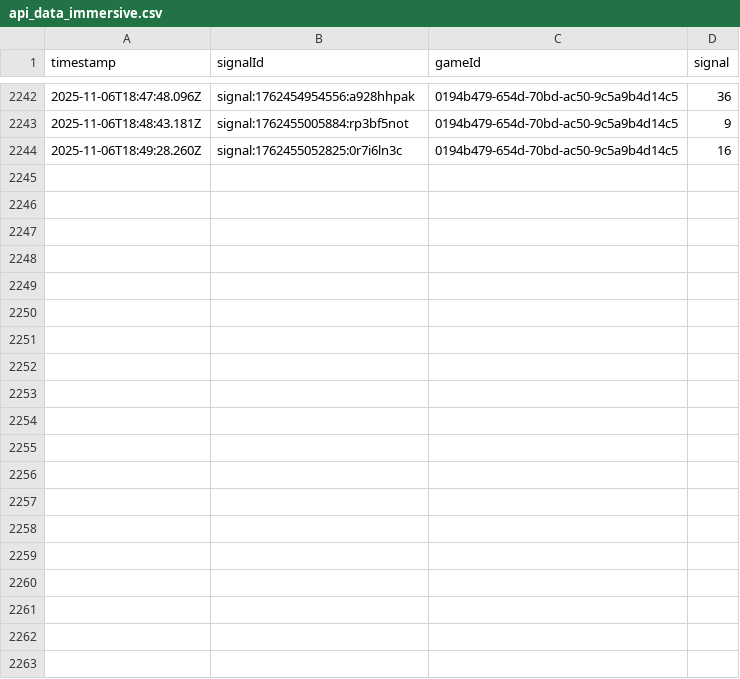
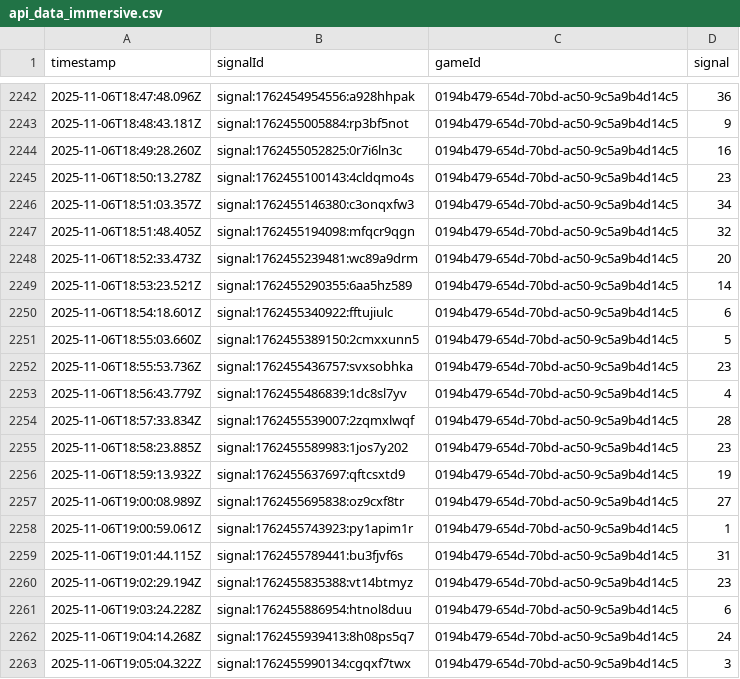
Before and after one commit to programadorFB/roleta3, a CSV file: api_data_immersive.csv, drawn as a sheet; only a part is shown, gaps mark what is left out; the diff covers the shown part only; the diff names each change by its address in the sheet, - before the commit and + after, or states it on an @@ line.

```diff
--- a/api_data_immersive.csv
+++ b/api_data_immersive.csv
+row 2245: 2025-11-06T18:50:13.278Z | signal:1762455100143:4cldqmo4s | 0194b479-654d-70bd-ac50-9c5a9b4d14c5 | 23
+row 2246: 2025-11-06T18:51:03.357Z | signal:1762455146380:c3onqxfw3 | 0194b479-654d-70bd-ac50-9c5a9b4d14c5 | 34
+row 2247: 2025-11-06T18:51:48.405Z | signal:1762455194098:mfqcr9qgn | 0194b479-654d-70bd-ac50-9c5a9b4d14c5 | 32
+row 2248: 2025-11-06T18:52:33.473Z | signal:1762455239481:wc89a9drm | 0194b479-654d-70bd-ac50-9c5a9b4d14c5 | 20
+row 2249: 2025-11-06T18:53:23.521Z | signal:1762455290355:6aa5hz589 | 0194b479-654d-70bd-ac50-9c5a9b4d14c5 | 14
+row 2250: 2025-11-06T18:54:18.601Z | signal:1762455340922:fftujiulc | 0194b479-654d-70bd-ac50-9c5a9b4d14c5 | 6
+row 2251: 2025-11-06T18:55:03.660Z | signal:1762455389150:2cmxxunn5 | 0194b479-654d-70bd-ac50-9c5a9b4d14c5 | 5
+row 2252: 2025-11-06T18:55:53.736Z | signal:1762455436757:svxsobhka | 0194b479-654d-70bd-ac50-9c5a9b4d14c5 | 23
+row 2253: 2025-11-06T18:56:43.779Z | signal:1762455486839:1dc8sl7yv | 0194b479-654d-70bd-ac50-9c5a9b4d14c5 | 4
+row 2254: 2025-11-06T18:57:33.834Z | signal:1762455539007:2zqmxlwqf | 0194b479-654d-70bd-ac50-9c5a9b4d14c5 | 28
+row 2255: 2025-11-06T18:58:23.885Z | signal:1762455589983:1jos7y202 | 0194b479-654d-70bd-ac50-9c5a9b4d14c5 | 23
+row 2256: 2025-11-06T18:59:13.932Z | signal:1762455637697:qftcsxtd9 | 0194b479-654d-70bd-ac50-9c5a9b4d14c5 | 19
+row 2257: 2025-11-06T19:00:08.989Z | signal:1762455695838:oz9cxf8tr | 0194b479-654d-70bd-ac50-9c5a9b4d14c5 | 27
+row 2258: 2025-11-06T19:00:59.061Z | signal:1762455743923:py1apim1r | 0194b479-654d-70bd-ac50-9c5a9b4d14c5 | 1
+row 2259: 2025-11-06T19:01:44.115Z | signal:1762455789441:bu3fjvf6s | 0194b479-654d-70bd-ac50-9c5a9b4d14c5 | 31
+row 2260: 2025-11-06T19:02:29.194Z | signal:1762455835388:vt14btmyz | 0194b479-654d-70bd-ac50-9c5a9b4d14c5 | 23
+row 2261: 2025-11-06T19:03:24.228Z | signal:1762455886954:htnol8duu | 0194b479-654d-70bd-ac50-9c5a9b4d14c5 | 6
+row 2262: 2025-11-06T19:04:14.268Z | signal:1762455939413:8h08ps5q7 | 0194b479-654d-70bd-ac50-9c5a9b4d14c5 | 24
+row 2263: 2025-11-06T19:05:04.322Z | signal:1762455990134:cgqxf7twx | 0194b479-654d-70bd-ac50-9c5a9b4d14c5 | 3
```
Also changed, not shown: 29 added rows elsewhere in this file, api_data_brasileira.csv, api_data_vipauto.csv, 8 other files.
